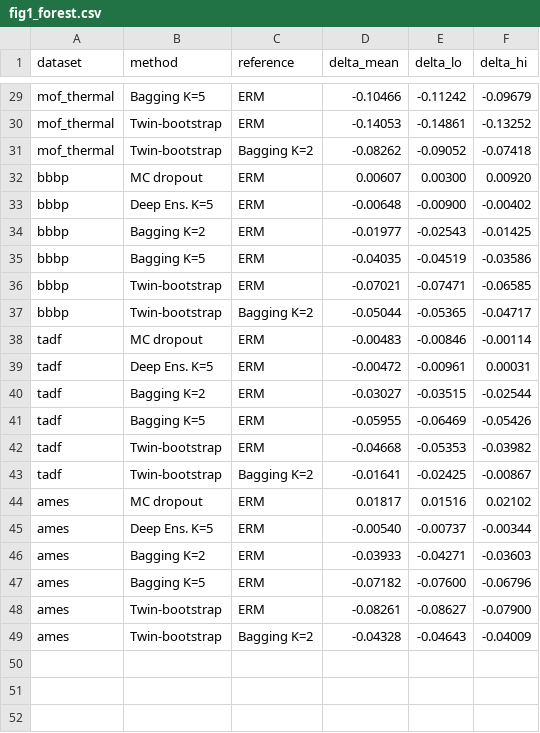
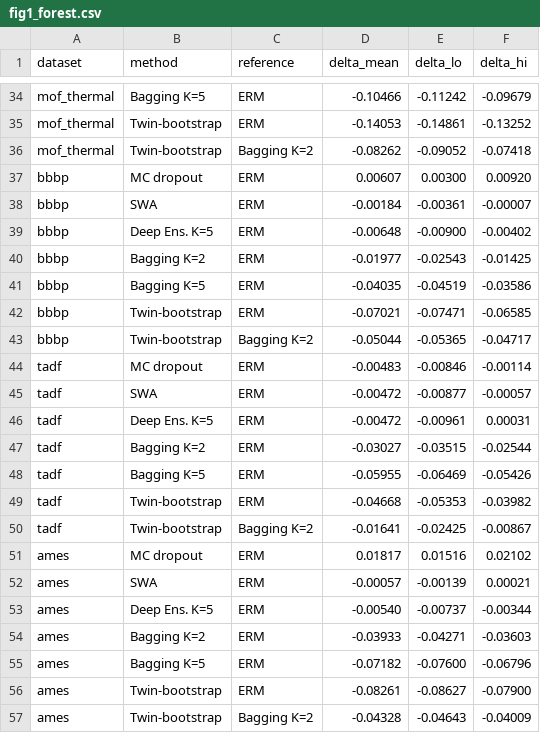
Before and after one commit to lamalab-org/data-invariance, a CSV file: paper/figures/fig1_forest.csv, drawn as a sheet; only a part is shown, gaps mark what is left out; the diff covers the shown part only; the diff names each change by its address in the sheet, - before the commit and + after, or states it on an @@ line.

```diff
--- a/paper/figures/fig1_forest.csv
+++ b/paper/figures/fig1_forest.csv
+row 38: bbbp | SWA | ERM | -0.00184 | -0.00361 | -0.00007
+row 45: tadf | SWA | ERM | -0.00472 | -0.00877 | -0.00057
+row 52: ames | SWA | ERM | -0.00057 | -0.00139 | 0.00021
```
Also changed, not shown: 5 added rows elsewhere in this file, 10 other files.
